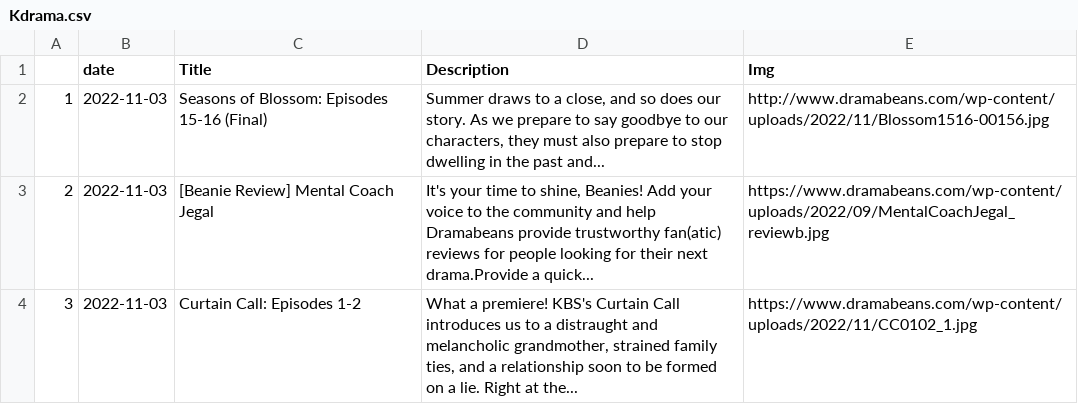
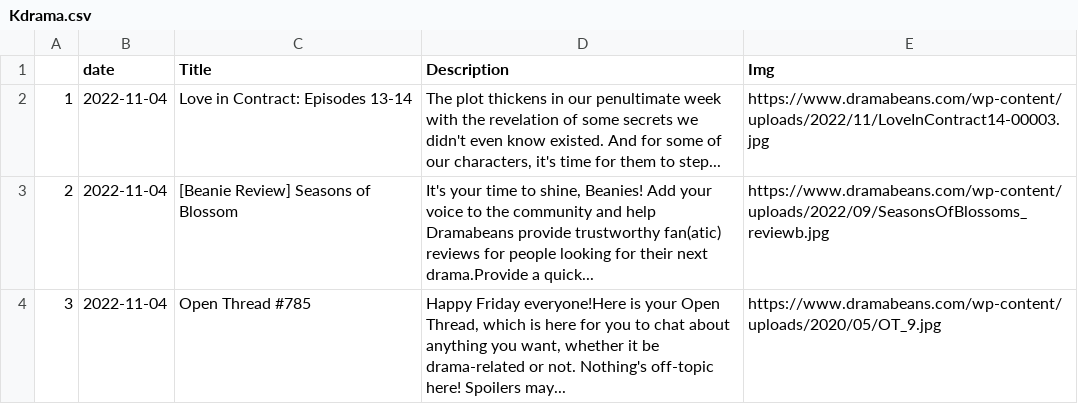
Before and after one commit to adlinakhair/tweet-bot, a CSV file: data/Kdrama.csv, drawn as a sheet.

```diff
--- a/data/Kdrama.csv
+++ b/data/Kdrama.csv
@@ -1,4 +1,4 @@
 "","date","Title","Description","Img"
-"1",2022-11-03,"Seasons of Blossom: Episodes 15-16 (Final)","Summer draws to a close, and so does our story. As we prepare to say goodbye to our characters, they must also prepare to stop dwelling in the past and...","http://www.dramabeans.com/wp-content/uploads/2022/11/Blossom1516-00156.jpg"
-"2",2022-11-03,"[Beanie Review] Mental Coach Jegal","It's your time to shine, Beanies! Add your voice to the community and help Dramabeans provide trustworthy fan(atic) reviews for people looking for their next drama.Provide a quick...","https://www.dramabeans.com/wp-content/uploads/2022/09/MentalCoachJegal_reviewb.jpg"
-"3",2022-11-03,"Curtain Call: Episodes 1-2","What a premiere! KBS's Curtain Call introduces us to a distraught and melancholic grandmother, strained family ties, and a relationship soon to be formed on a lie. Right at the...","https://www.dramabeans.com/wp-content/uploads/2022/11/CC0102_1.jpg"
+"1",2022-11-04,"Love in Contract: Episodes 13-14","The plot thickens in our penultimate week with the revelation of some secrets we didn't even know existed. And for some of our characters, it's time for them to step...","https://www.dramabeans.com/wp-content/uploads/2022/11/LoveInContract14-00003.jpg"
+"2",2022-11-04,"[Beanie Review] Seasons of Blossom","It's your time to shine, Beanies! Add your voice to the community and help Dramabeans provide trustworthy fan(atic) reviews for people looking for their next drama.Provide a quick...","https://www.dramabeans.com/wp-content/uploads/2022/09/SeasonsOfBlossoms_reviewb.jpg"
+"3",2022-11-04,"Open Thread #785","Happy Friday everyone!Here is your Open Thread, which is here for you to chat about anything you want, whether it be drama-related or not. Nothing's off-topic here! Spoilers may...","https://www.dramabeans.com/wp-content/uploads/2020/05/OT_9.jpg"
```
Also changed, not shown: 1 other file.
